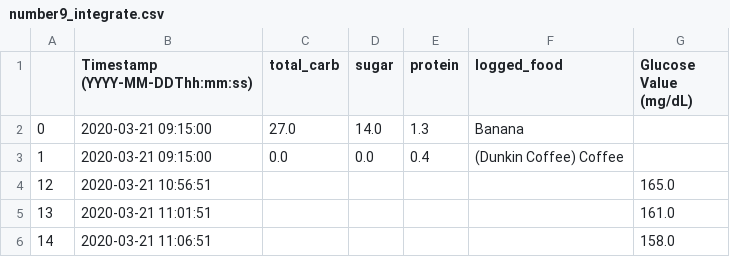
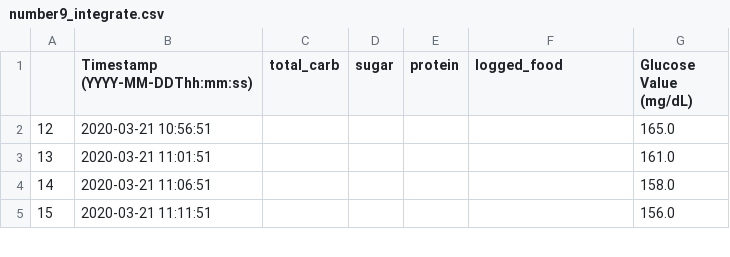
Before and after one commit to ShuchangLiu951/Every-Bite-Counts, a CSV file: filtered data/number9_integrate.csv, drawn as a sheet; only a part is shown; the shorter side is filled out with more unchanged rows; the diff names each change by its address in the sheet, - before the commit and + after, or states it on an @@ line.

```diff
--- a/filtered data/number9_integrate.csv
+++ b/filtered data/number9_integrate.csv
-row 2: 0 | 2020-03-21 09:15:00 | 27.0 | 14.0 | 1.3 | Banana
-row 3: 1 | 2020-03-21 09:15:00 | 0.0 | 0.0 | 0.4 | (Dunkin Coffee) Coffee
```
Also changed, not shown: filtered data/number10_integrate.csv, filtered data/number14_integrate.csv, 6 other files.
